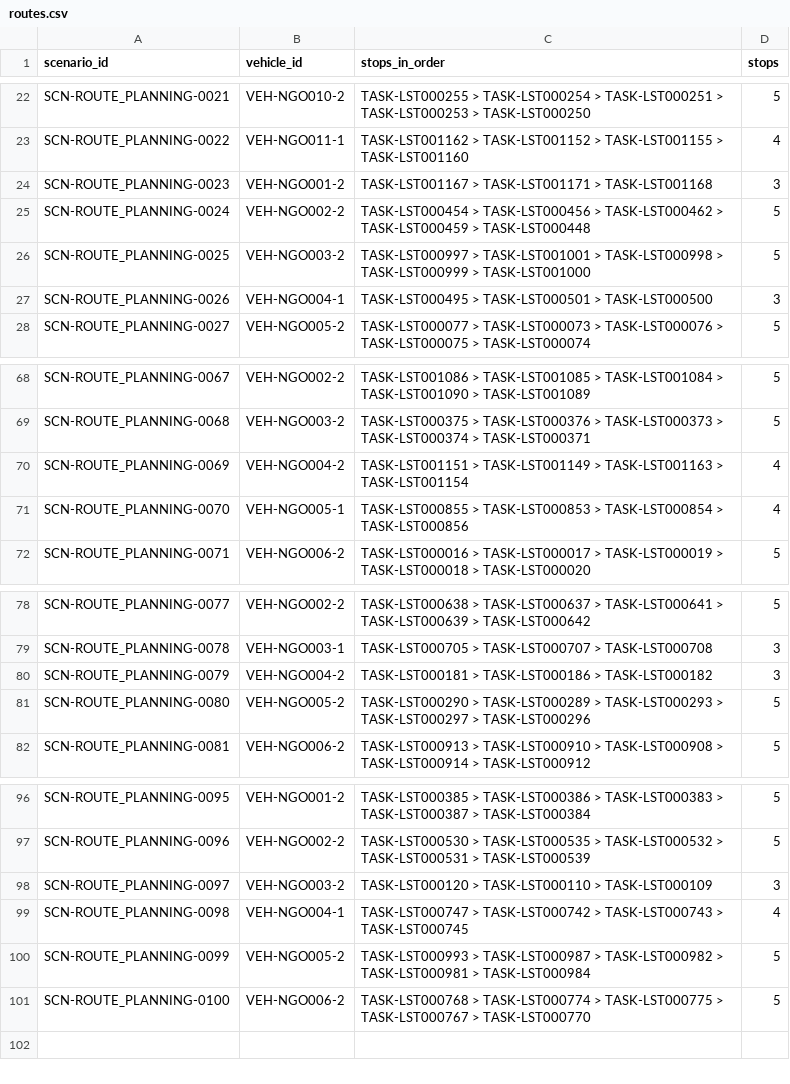
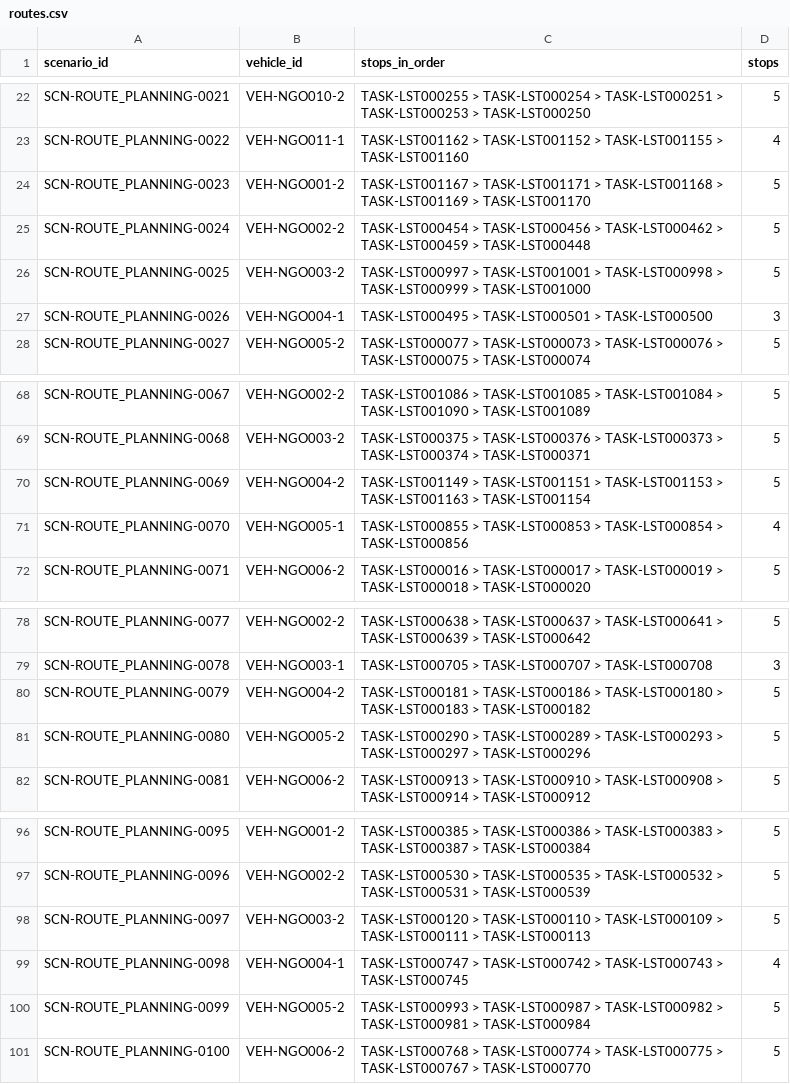
Before and after one commit to 356Lqyu/FYP-GeoLock_Hub, a CSV file: experiments/e4/or_tools_route_optimiser/result/details/routes.csv, drawn as a sheet; only a part is shown, gaps mark what is left out; the diff covers the shown part only.

```diff
--- a/experiments/e4/or_tools_route_optimiser/result/details/routes.csv
+++ b/experiments/e4/or_tools_route_optimiser/result/details/routes.csv
@@ -23,3 +23,3 @@ SCN-ROUTE_PLANNING-0021,VEH-NGO010-2,TASK-LST000255 > TASK-LST000254 > TASK-LST0
 SCN-ROUTE_PLANNING-0022,VEH-NGO011-1,TASK-LST001162 > TASK-LST001152 > TASK-LST001155 > TASK-LST001160,4
-SCN-ROUTE_PLANNING-0023,VEH-NGO001-2,TASK-LST001167 > TASK-LST001171 > TASK-LST001168,3
+SCN-ROUTE_PLANNING-0023,VEH-NGO001-2,TASK-LST001167 > TASK-LST001171 > TASK-LST001168 > TASK-LST001169 > TASK-LST001170,5
 SCN-ROUTE_PLANNING-0024,VEH-NGO002-2,TASK-LST000454 > TASK-LST000456 > TASK-LST000462 > TASK-LST000459 > TASK-LST000448,5
@@ -69,3 +69,3 @@ SCN-ROUTE_PLANNING-0067,VEH-NGO002-2,TASK-LST001086 > TASK-LST001085 > TASK-LST0
 SCN-ROUTE_PLANNING-0068,VEH-NGO003-2,TASK-LST000375 > TASK-LST000376 > TASK-LST000373 > TASK-LST000374 > TASK-LST000371,5
-SCN-ROUTE_PLANNING-0069,VEH-NGO004-2,TASK-LST001151 > TASK-LST001149 > TASK-LST001163 > TASK-LST001154,4
+SCN-ROUTE_PLANNING-0069,VEH-NGO004-2,TASK-LST001149 > TASK-LST001151 > TASK-LST001153 > TASK-LST001163 > TASK-LST001154,5
 SCN-ROUTE_PLANNING-0070,VEH-NGO005-1,TASK-LST000855 > TASK-LST000853 > TASK-LST000854 > TASK-LST000856,4
@@ -79,3 +79,3 @@ SCN-ROUTE_PLANNING-0077,VEH-NGO002-2,TASK-LST000638 > TASK-LST000637 > TASK-LST0
 SCN-ROUTE_PLANNING-0078,VEH-NGO003-1,TASK-LST000705 > TASK-LST000707 > TASK-LST000708,3
-SCN-ROUTE_PLANNING-0079,VEH-NGO004-2,TASK-LST000181 > TASK-LST000186 > TASK-LST000182,3
+SCN-ROUTE_PLANNING-0079,VEH-NGO004-2,TASK-LST000181 > TASK-LST000186 > TASK-LST000180 > TASK-LST000183 > TASK-LST000182,5
 SCN-ROUTE_PLANNING-0080,VEH-NGO005-2,TASK-LST000290 > TASK-LST000289 > TASK-LST000293 > TASK-LST000297 > TASK-LST000296,5
@@ -97,3 +97,3 @@ SCN-ROUTE_PLANNING-0095,VEH-NGO001-2,TASK-LST000385 > TASK-LST000386 > TASK-LST0
 SCN-ROUTE_PLANNING-0096,VEH-NGO002-2,TASK-LST000530 > TASK-LST000535 > TASK-LST000532 > TASK-LST000531 > TASK-LST000539,5
-SCN-ROUTE_PLANNING-0097,VEH-NGO003-2,TASK-LST000120 > TASK-LST000110 > TASK-LST000109,3
+SCN-ROUTE_PLANNING-0097,VEH-NGO003-2,TASK-LST000120 > TASK-LST000110 > TASK-LST000109 > TASK-LST000111 > TASK-LST000113,5
 SCN-ROUTE_PLANNING-0098,VEH-NGO004-1,TASK-LST000747 > TASK-LST000742 > TASK-LST000743 > TASK-LST000745,4
```
Also changed, not shown: 18 edited cells elsewhere in this file, experiments/e4/experiment_result/comparison_per_scenario.csv, experiments/e4/experiment_result/comparison_summary.csv, 23 other files.
